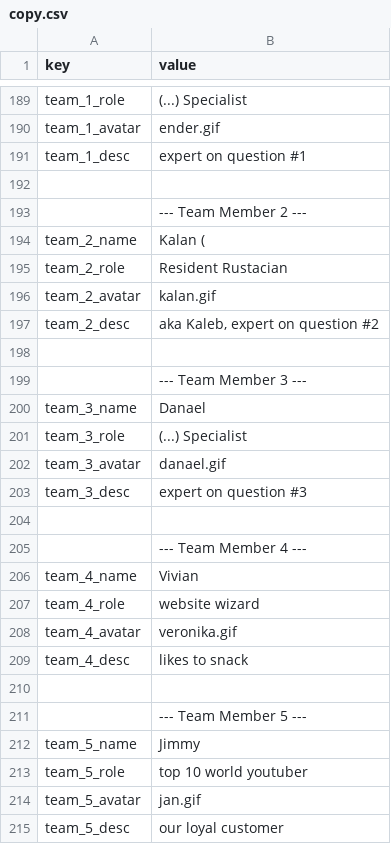
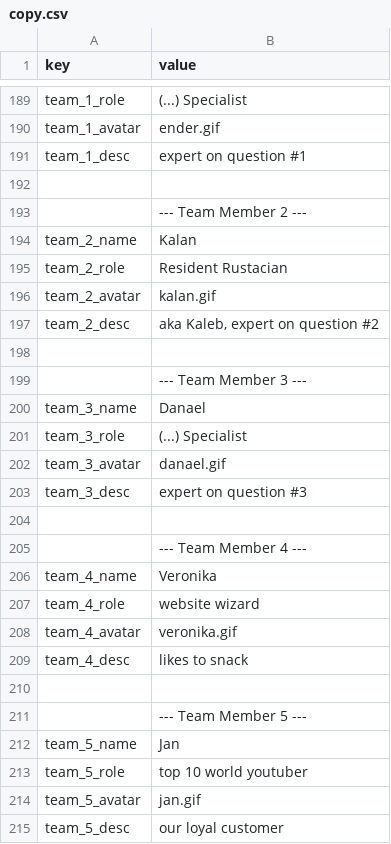
Before and after one commit to ri-ru/ADA-website, a CSV file: src/data/copy.csv, drawn as a sheet; only a part is shown, gaps mark what is left out.

```diff
--- a/src/data/copy.csv
+++ b/src/data/copy.csv
@@ -195,3 +195,3 @@ team_1_desc,expert on question #1
 ,--- Team Member 2 ---
-team_2_name,Kalan (
+team_2_name,Kalan
 team_2_role,Resident Rustacian
@@ -207,3 +207,3 @@ team_3_desc,expert on question #3
 ,--- Team Member 4 ---
-team_4_name,Vivian
+team_4_name,Veronika
 team_4_role,website wizard
@@ -213,3 +213,3 @@ team_4_desc,likes to snack
 ,--- Team Member 5 ---
-team_5_name,Jimmy
+team_5_name,Jan
 team_5_role,top 10 world youtuber
```
Also changed, not shown: 1 other file.
